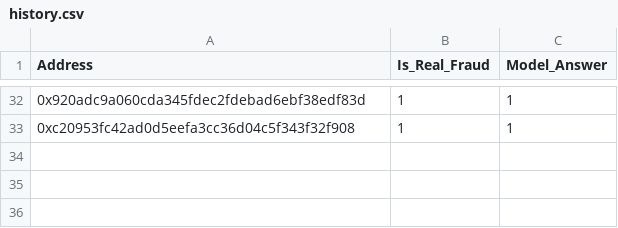
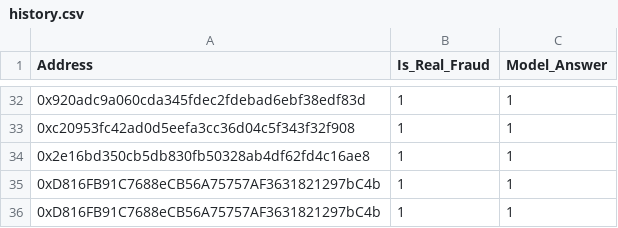
Before and after one commit to mmmaxonchik/AMLeth, a CSV file: cli/data/history.csv, drawn as a sheet; only a part is shown, gaps mark what is left out.

```diff
--- a/cli/data/history.csv
+++ b/cli/data/history.csv
@@ -33 +33,4 @@ Address,Is_Real_Fraud,Model_Answer
 0xc20953fc42ad0d5eefa3cc36d04c5f343f32f908,1,1
+0x2e16bd350cb5db830fb50328ab4df62fd4c16ae8,1,1
+0xD816FB91C7688eCB56A75757AF3631821297bC4b,1,1
+0xD816FB91C7688eCB56A75757AF3631821297bC4b,1,1
```
Also changed, not shown: 5 other files.
